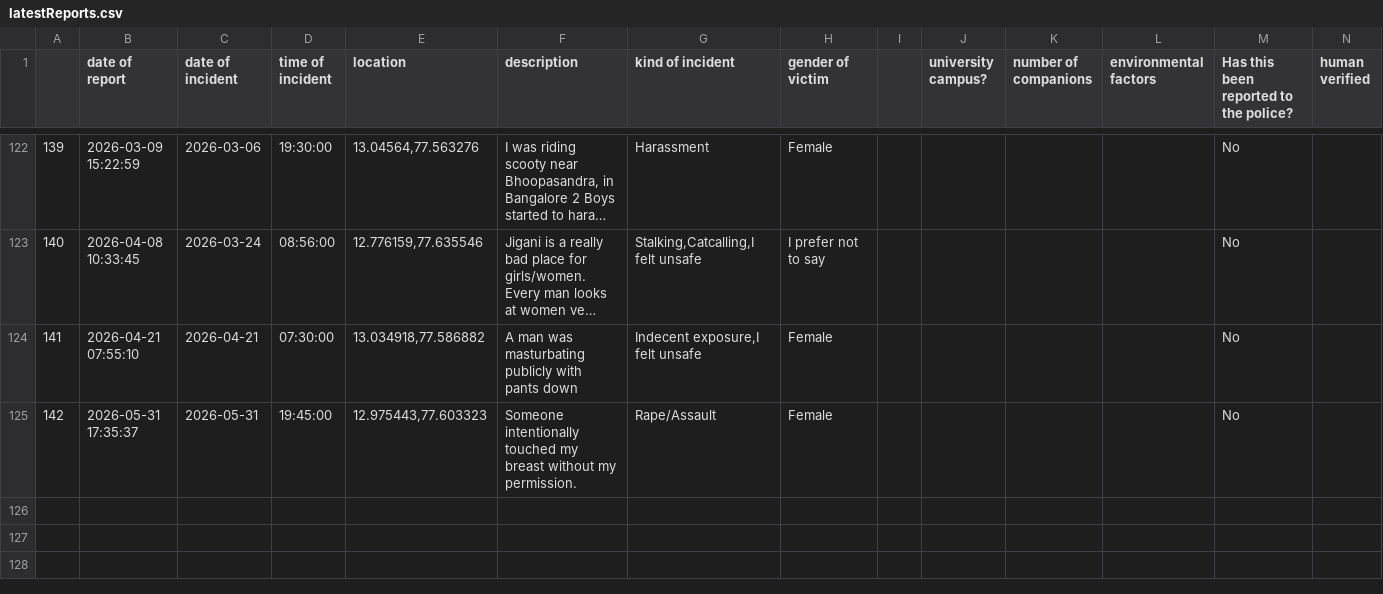
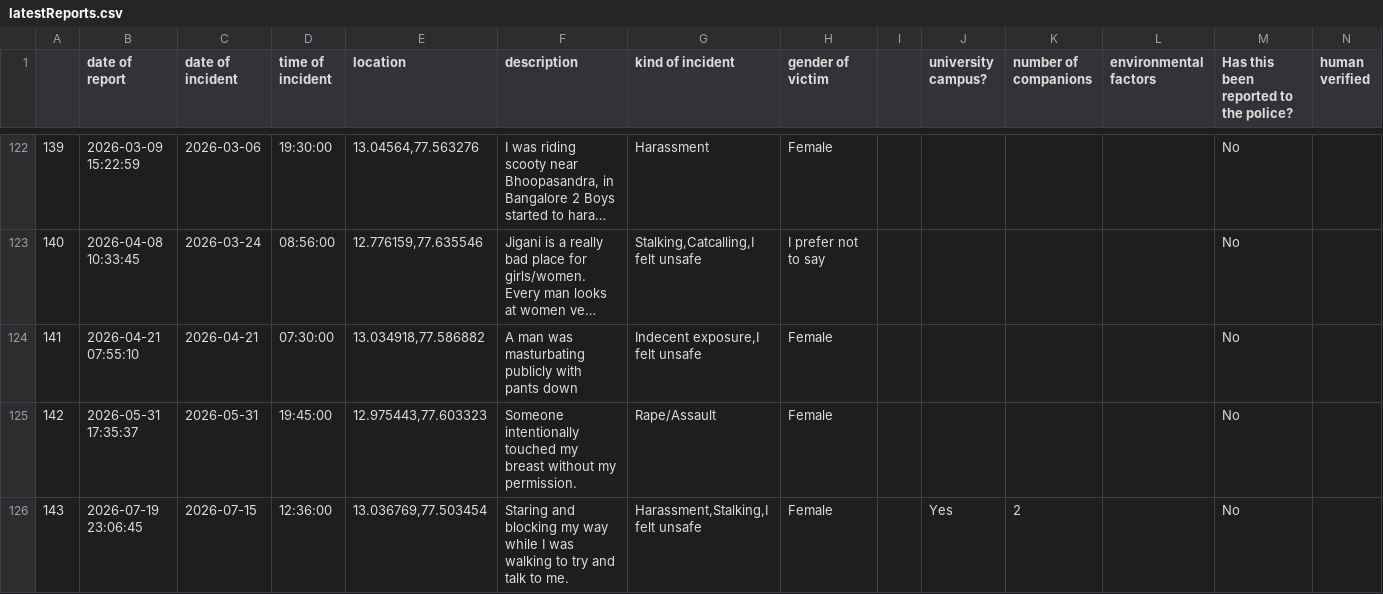
Before and after one commit to Safe-Yelli/Safe-Yelli, a CSV file: resources/assets/latestReports.csv, drawn as a sheet; only a part is shown, gaps mark what is left out; long unchanged cells end in …; the diff covers the shown part only.

```diff
--- a/resources/assets/latestReports.csv
+++ b/resources/assets/latestReports.csv
@@ -125 +125,2 @@
 142,2026-05-31 17:35:37,2026-05-31,19:45:00,"12.975443,77.603323",Someone intentionally touched my breast without my permission.,Rape/Assault,Female,,,,,No,
+143,2026-07-19 23:06:45,2026-07-15,12:36:00,"13.036769,77.503454",Staring and blocking my way while I was walking to try and talk to me. ,"Harassment,Stalking,I felt unsafe",Female,,Yes,2,,No,
```
Also changed, not shown: 1 added row elsewhere in this file.
